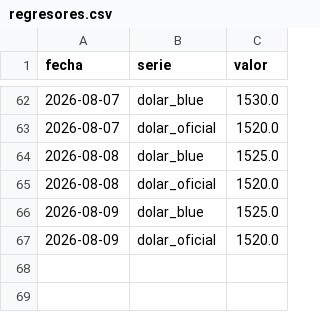
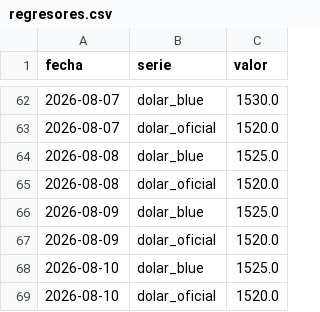
Before and after one commit to licgermancardenas-crypto/precios_argentina2026, a CSV file: data/public/regresores.csv, drawn as a sheet; only a part is shown, gaps mark what is left out; the diff names each change by its address in the sheet, - before the commit and + after, or states it on an @@ line.

```diff
--- a/data/public/regresores.csv
+++ b/data/public/regresores.csv
+row 68: 2026-08-10 | dolar_blue | 1525.0
+row 69: 2026-08-10 | dolar_oficial | 1520.0
```
Also changed, not shown: data/public/indice_canasta.csv, 12 other files.
